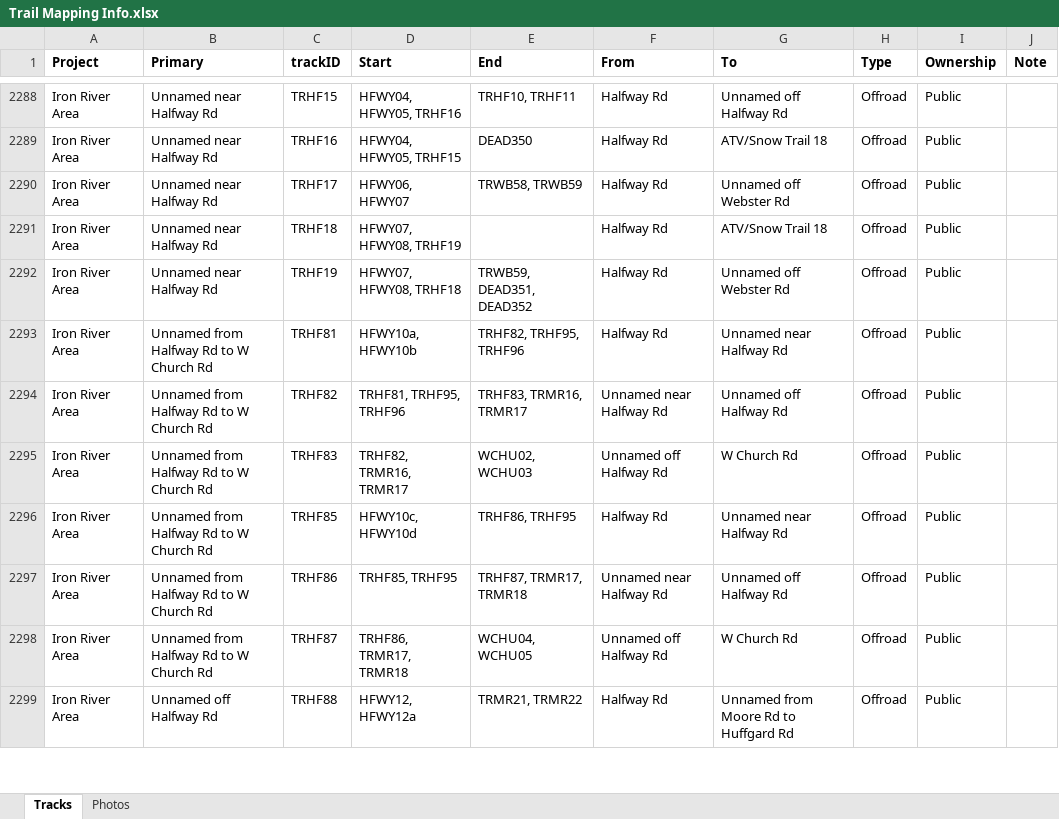
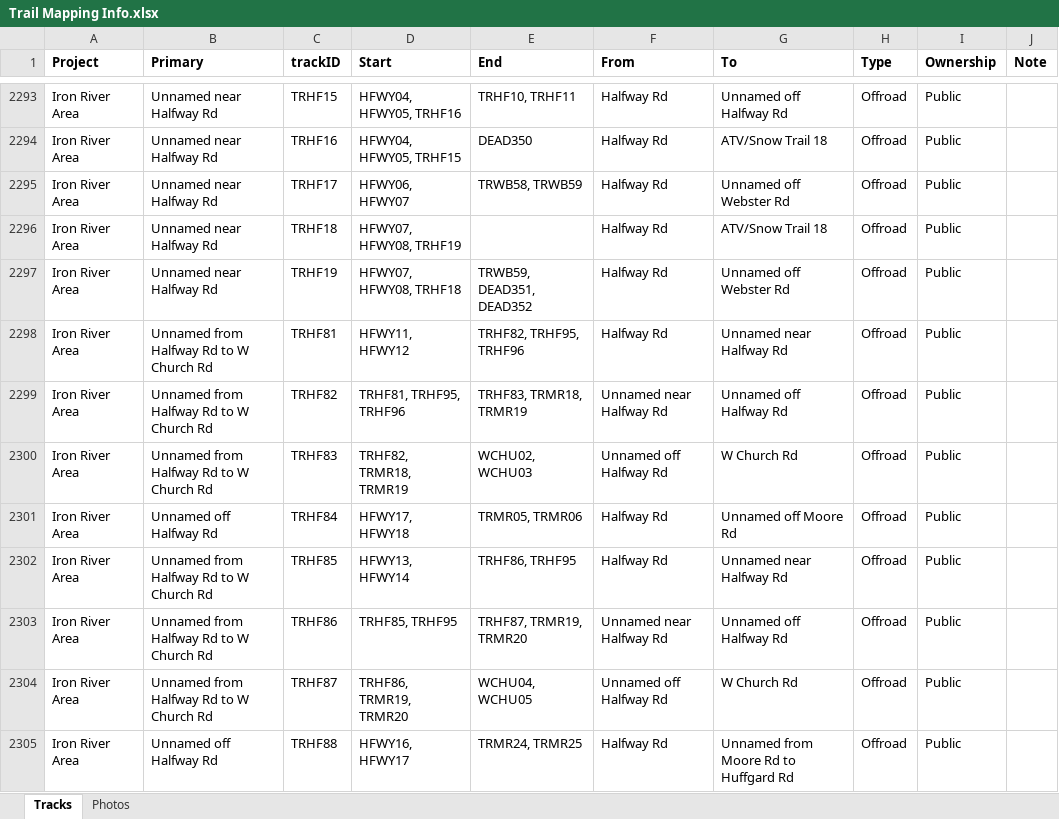
Before and after one commit to droglenc/MAPPING, an Excel workbook: Data/Trail Mapping Info.xlsx, sheet Tracks, drawn as a sheet; only a part is shown, gaps mark what is left out; values as stored, in another font and other column widths than the file's, no borders; addresses are those after the commit; the diff covers the shown part only; the diff names each change by its address in the sheet, - before the commit and + after, or states it on an @@ line.

```diff
--- a/Data/Trail Mapping Info.xlsx (sheet Tracks)
+++ b/Data/Trail Mapping Info.xlsx (sheet Tracks)
-D2298 (Start): HFWY10a, HFWY10b
+D2298 (Start): HFWY11, HFWY12
-E2299 (End): TRHF83, TRMR16, TRMR17
+E2299 (End): TRHF83, TRMR18, TRMR19
-D2300 (Start): TRHF82, TRMR16, TRMR17
+D2300 (Start): TRHF82, TRMR18, TRMR19
+row 2301: Iron River Area | Unnamed off Halfway Rd | TRHF84 | HFWY17, HFWY18 | TRMR05, TRMR06 | Halfway Rd | Unnamed off Moore Rd | Offroad | Public
-D2302 (Start): HFWY10c, HFWY10d
+D2302 (Start): HFWY13, HFWY14
-E2303 (End): TRHF87, TRMR17, TRMR18
+E2303 (End): TRHF87, TRMR19, TRMR20
-D2304 (Start): TRHF86, TRMR17, TRMR18
+D2304 (Start): TRHF86, TRMR19, TRMR20
-D2305 (Start): HFWY12, HFWY12a
+D2305 (Start): HFWY16, HFWY17
-E2305 (End): TRMR21, TRMR22
+E2305 (End): TRMR24, TRMR25
```
Also changed, not shown: 18 added rows, 4 removed rows and 123 edited cells elsewhere in this sheet, sheet Photos, 17 other files.
